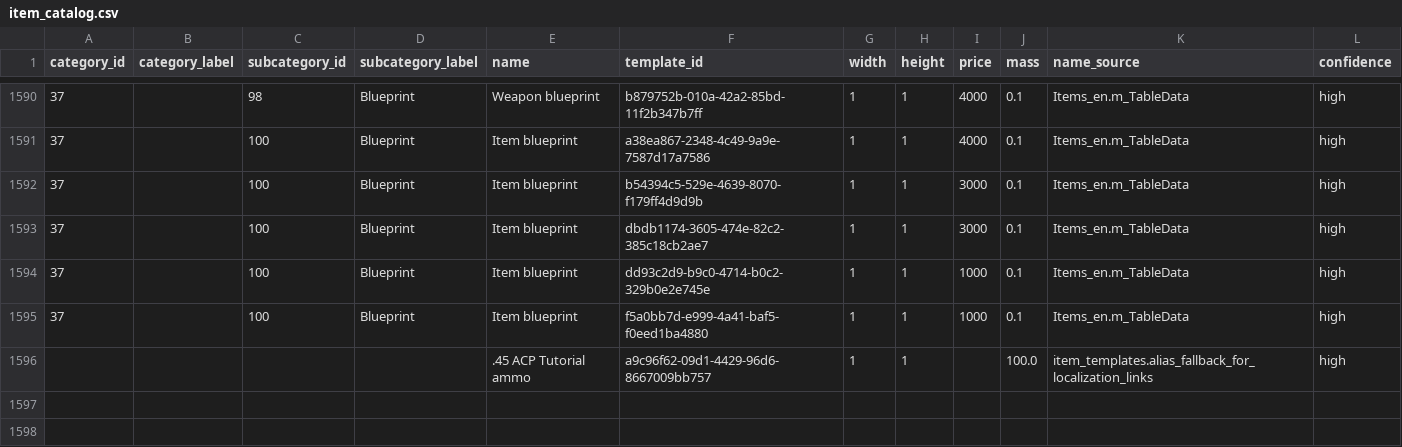
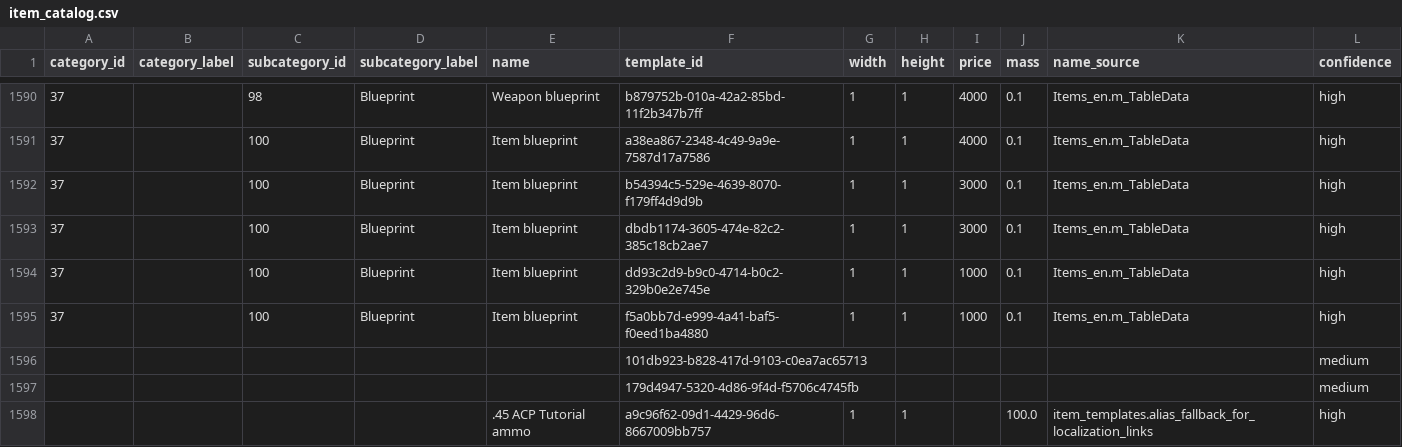
Before and after one commit to SirNr1/Cargo_Hunters_Save_Editor_Public, a CSV file: Scripts/generated/item_catalog.csv, drawn as a sheet; only a part is shown, gaps mark what is left out; the diff covers the shown part only.

```diff
--- a/Scripts/generated/item_catalog.csv
+++ b/Scripts/generated/item_catalog.csv
@@ -1595,2 +1595,4 @@ category_id,category_label,subcategory_id,subcategory_label,name,template_id,wid
 37,"",100,"Blueprint","Item blueprint",f5a0bb7d-e999-4a41-baf5-f0eed1ba4880,1,1,1000,0.1,Items_en.m_TableData,high
+,"",,"","",101db923-b828-417d-9103-c0ea7ac65713,,,,,,medium
+,"",,"","",179d4947-5320-4d86-9f4d-f5706c4745fb,,,,,,medium
 ,"",,"",".45 ACP Tutorial ammo",a9c96f62-09d1-4429-96d6-8667009bb757,1,1,,100.0,item_templates.alias_fallback_for_localization_links,high
```
Also changed, not shown: 23 edited cells elsewhere in this file, Scripts/generated/template_mapping.csv, 18 other files.
